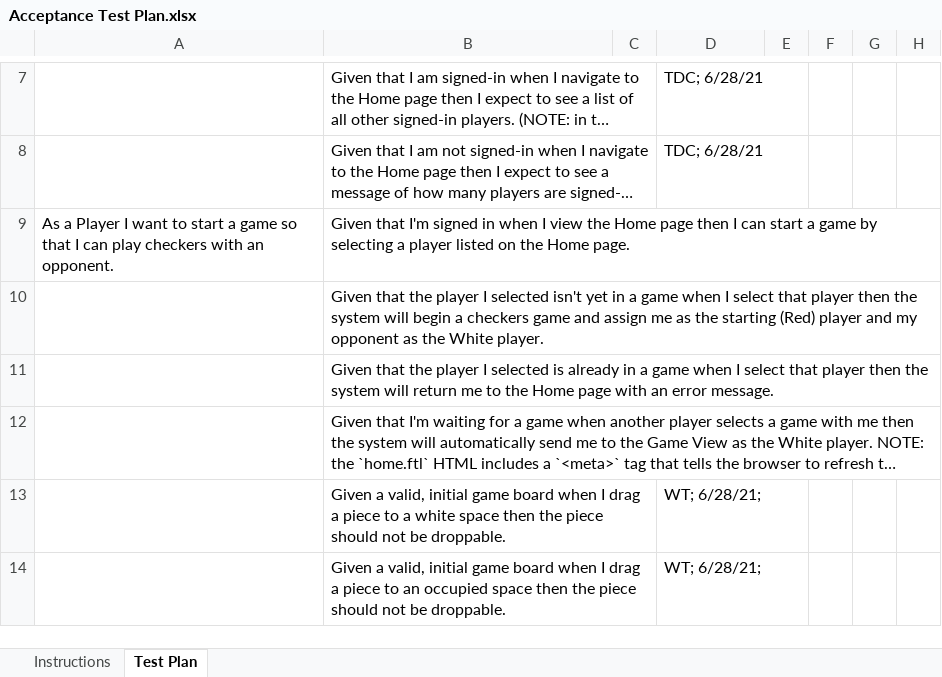
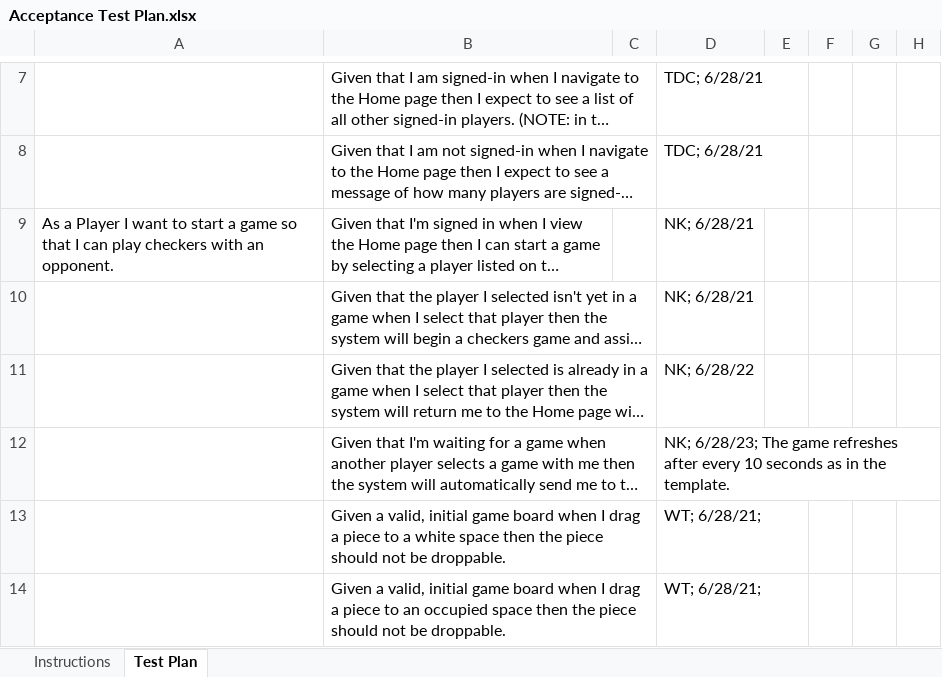
Before and after one commit to nk6706/Checkers_game, an Excel workbook: etc/Acceptance Test Plan.xlsx, sheet Test Plan, drawn as a sheet; only a part is shown, gaps mark what is left out; long unchanged cells end in …; values as stored, in another font and other column widths than the file's, no borders; conditional formats not drawn; the diff names each change by its address in the sheet, - before the commit and + after, or states it on an @@ line.

Commit message:
Completed Acceptance Test Plan.xlsx.

```diff
--- a/etc/Acceptance Test Plan.xlsx (sheet Test Plan)
+++ b/etc/Acceptance Test Plan.xlsx (sheet Test Plan)
-D9:D10: (empty)
+D9:D10: NK; 6/28/21
-D11: (empty)
+D11: NK; 6/28/22
-D12: (empty)
+D12: NK; 6/28/23; The game refreshes after every 10 seconds as in the template.
```
